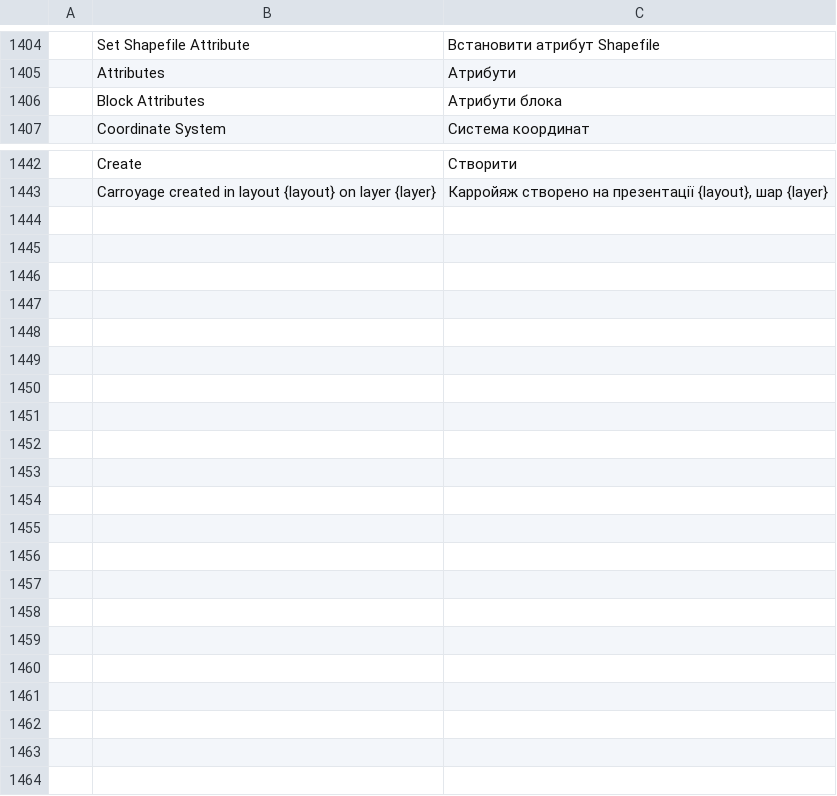
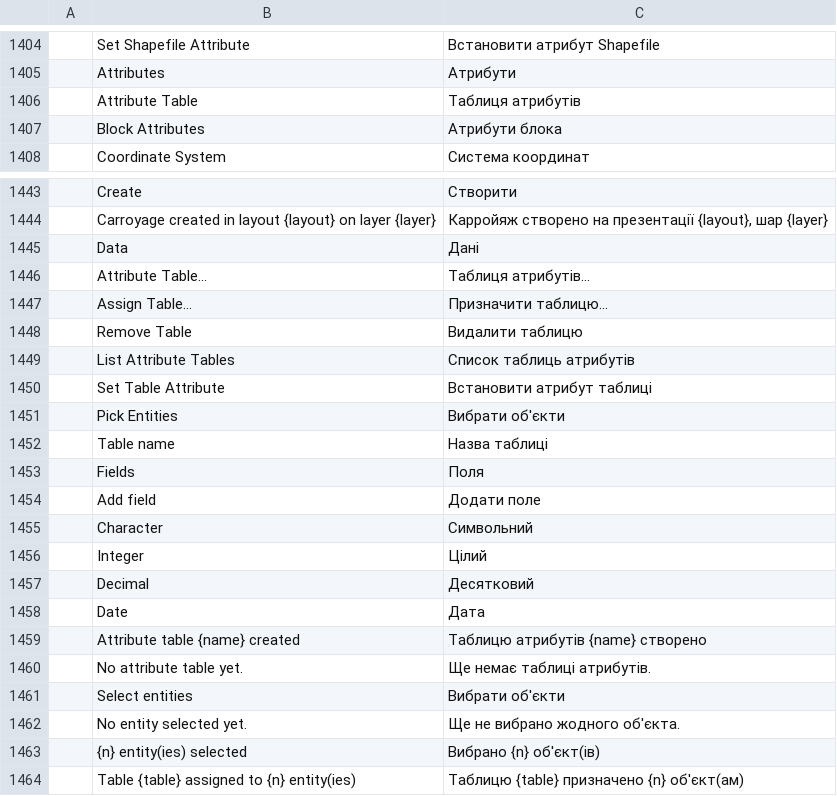
Before and after one commit to zorgglubb/cadcraft, a TSV file: crates/ui-egui/src/i18n/uk.tsv, drawn as a sheet; only a part is shown, gaps mark what is left out.

```diff
--- a/crates/ui-egui/src/i18n/uk.tsv
+++ b/crates/ui-egui/src/i18n/uk.tsv
@@ -1405,2 +1405,3 @@
 	Attributes	Атрибути
+	Attribute Table	Таблиця атрибутів
 	Block Attributes	Атрибути блока
@@ -1443 +1444,21 @@
 	Carroyage created in layout {layout} on layer {layer}	Карройяж створено на презентації {layout}, шар {layer}
+	Data	Дані
+	Attribute Table...	Таблиця атрибутів...
+	Assign Table...	Призначити таблицю...
+	Remove Table	Видалити таблицю
+	List Attribute Tables	Список таблиць атрибутів
+	Set Table Attribute	Встановити атрибут таблиці
+	Pick Entities	Вибрати об'єкти
+	Table name	Назва таблиці
+	Fields	Поля
+	Add field	Додати поле
+	Character	Символьний
+	Integer	Цілий
+	Decimal	Десятковий
+	Date	Дата
+	Attribute table {name} created	Таблицю атрибутів {name} створено
+	No attribute table yet.	Ще немає таблиці атрибутів.
+	Select entities	Вибрати об'єкти
+	No entity selected yet.	Ще не вибрано жодного об'єкта.
+	{n} entity(ies) selected	Вибрано {n} об'єкт(ів)
+	Table {table} assigned to {n} entity(ies)	Таблицю {table} призначено {n} об'єкт(ам)
```
Also changed, not shown: crates/ui-egui/src/i18n/fr.tsv, 12 other files.
